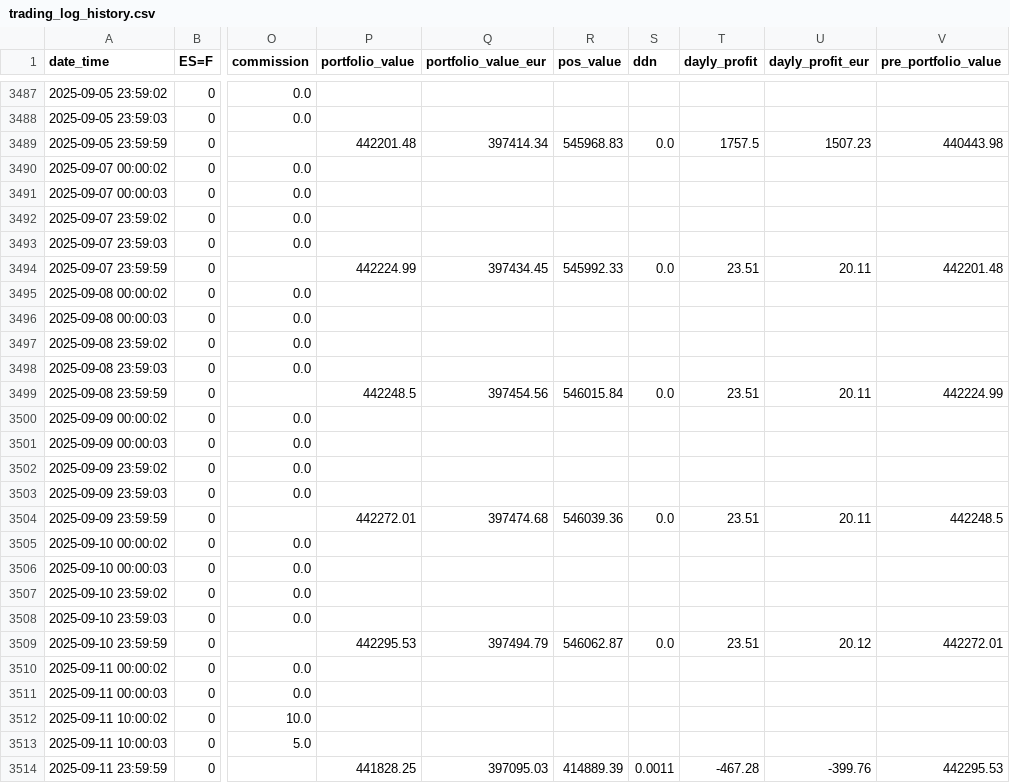
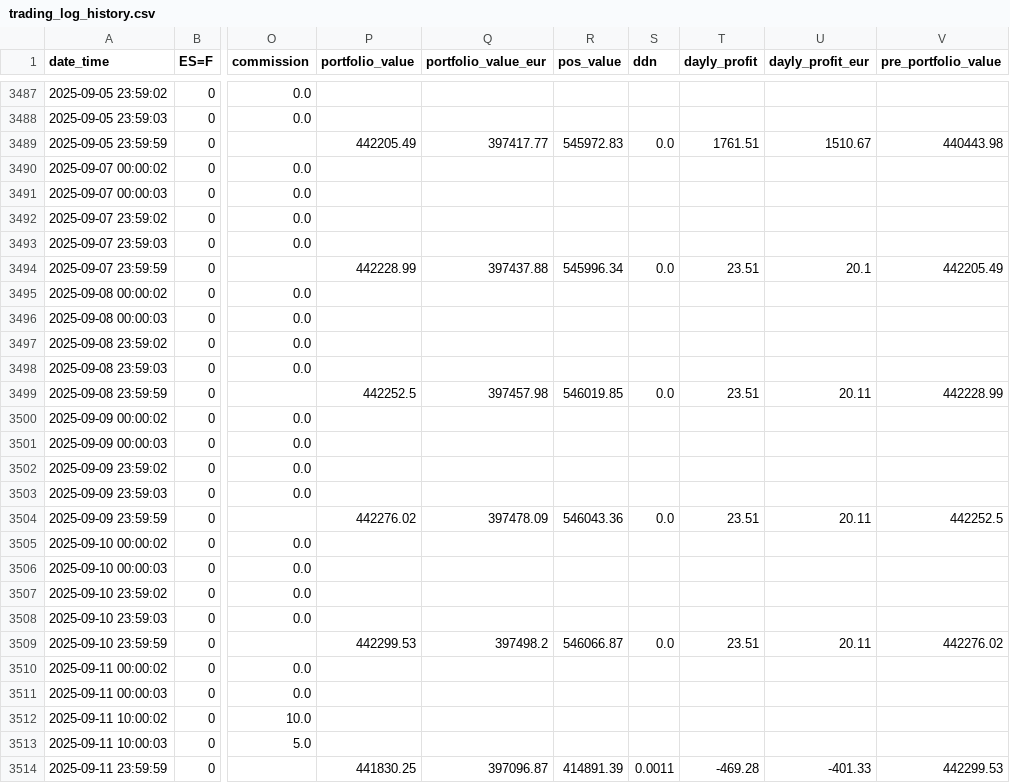
Before and after one commit to ruizcarr/QuantTradingApp_250509, a CSV file: results/trading_log_history.csv, drawn as a sheet; only a part is shown, gaps mark what is left out; the diff covers the shown part only; the diff names each change by its address in the sheet, - before the commit and + after, or states it on an @@ line.

```diff
--- a/results/trading_log_history.csv
+++ b/results/trading_log_history.csv
-P3489 (portfolio_value): 442201.48
+P3489 (portfolio_value): 442205.49
-Q3489 (portfolio_value_eur): 397414.34
+Q3489 (portfolio_value_eur): 397417.77
-R3489 (pos_value): 545968.83
+R3489 (pos_value): 545972.83
-T3489 (dayly_profit): 1757.5
+T3489 (dayly_profit): 1761.51
-U3489 (dayly_profit_eur): 1507.23
+U3489 (dayly_profit_eur): 1510.67
-P3494 (portfolio_value): 442224.99
+P3494 (portfolio_value): 442228.99
-Q3494 (portfolio_value_eur): 397434.45
+Q3494 (portfolio_value_eur): 397437.88
-R3494 (pos_value): 545992.33
+R3494 (pos_value): 545996.34
-U3494 (dayly_profit_eur): 20.11
+U3494 (dayly_profit_eur): 20.1
-V3494 (pre_portfolio_value): 442201.48
+V3494 (pre_portfolio_value): 442205.49
-P3499 (portfolio_value): 442248.5
+P3499 (portfolio_value): 442252.5
-Q3499 (portfolio_value_eur): 397454.56
+Q3499 (portfolio_value_eur): 397457.98
-R3499 (pos_value): 546015.84
+R3499 (pos_value): 546019.85
-V3499 (pre_portfolio_value): 442224.99
+V3499 (pre_portfolio_value): 442228.99
-P3504 (portfolio_value): 442272.01
+P3504 (portfolio_value): 442276.02
-Q3504 (portfolio_value_eur): 397474.68
+Q3504 (portfolio_value_eur): 397478.09
-R3504 (pos_value): 546039.36
+R3504 (pos_value): 546043.36
-V3504 (pre_portfolio_value): 442248.5
+V3504 (pre_portfolio_value): 442252.5
-P3509 (portfolio_value): 442295.53
+P3509 (portfolio_value): 442299.53
-Q3509 (portfolio_value_eur): 397494.79
+Q3509 (portfolio_value_eur): 397498.2
-R3509 (pos_value): 546062.87
+R3509 (pos_value): 546066.87
-U3509 (dayly_profit_eur): 20.12
+U3509 (dayly_profit_eur): 20.11
-V3509 (pre_portfolio_value): 442272.01
+V3509 (pre_portfolio_value): 442276.02
-P3514 (portfolio_value): 441828.25
+P3514 (portfolio_value): 441830.25
-Q3514 (portfolio_value_eur): 397095.03
+Q3514 (portfolio_value_eur): 397096.87
-R3514 (pos_value): 414889.39
+R3514 (pos_value): 414891.39
-T3514 (dayly_profit): -467.28
+T3514 (dayly_profit): -469.28
-U3514 (dayly_profit_eur): -399.76
+U3514 (dayly_profit_eur): -401.33
-V3514 (pre_portfolio_value): 442295.53
+V3514 (pre_portfolio_value): 442299.53
```
Also changed, not shown: 3 edited cells elsewhere in this file, 3 other files.
